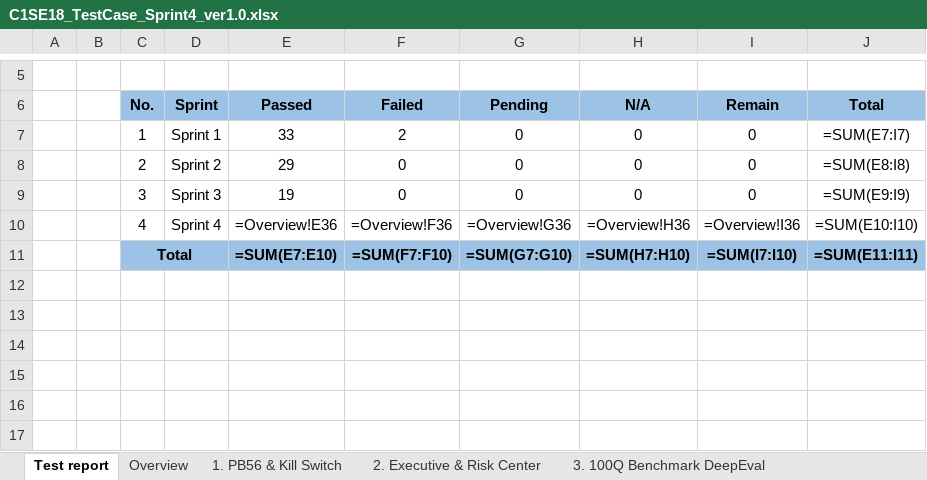
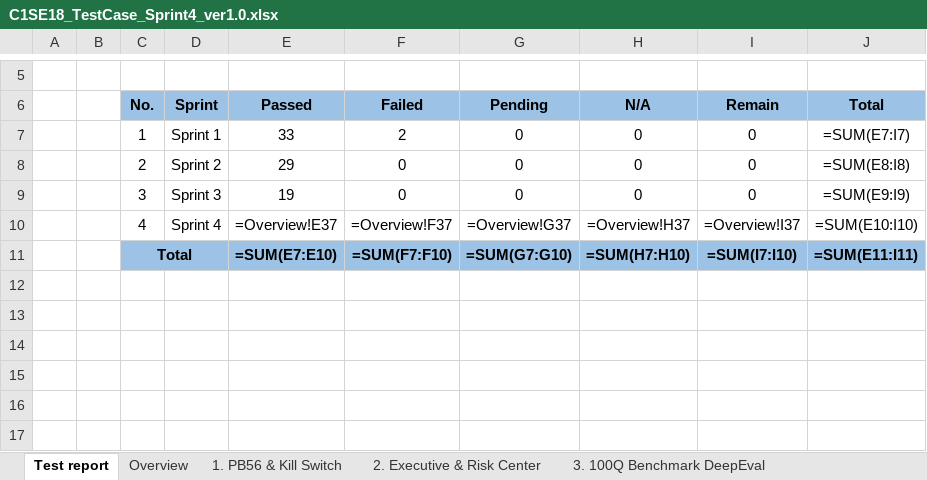
Before and after one commit to ngocanh06/graph-mind, an Excel workbook: 9. TEST CASE/C1SE18_TestCase_Sprint4_ver1.0.xlsx, sheet Test report, drawn as a sheet; only a part is shown, gaps mark what is left out; values as stored, in another font and other column widths than the file's, no borders; formulas without a stored value are shown as written; charts and pictures not drawn; the diff names each change by its address in the sheet, - before the commit and + after, or states it on an @@ line.

```diff
--- a/9. TEST CASE/C1SE18_TestCase_Sprint4_ver1.0.xlsx (sheet Test report)
+++ b/9. TEST CASE/C1SE18_TestCase_Sprint4_ver1.0.xlsx (sheet Test report)
-E10 (Passed): =Overview!E36
+E10 (Passed): =Overview!E37
-F10 (Failed): =Overview!F36
+F10 (Failed): =Overview!F37
-G10 (Pending): =Overview!G36
+G10 (Pending): =Overview!G37
-H10 (N/A): =Overview!H36
+H10 (N/A): =Overview!H37
-I10 (Remain): =Overview!I36
+I10 (Remain): =Overview!I37
```
Also changed, not shown: sheet Overview, other sheet tabs, 9. TEST CASE/C1SE18_TestCase_Sprint4_ver1.0_VI.xlsx, 4 other files.
